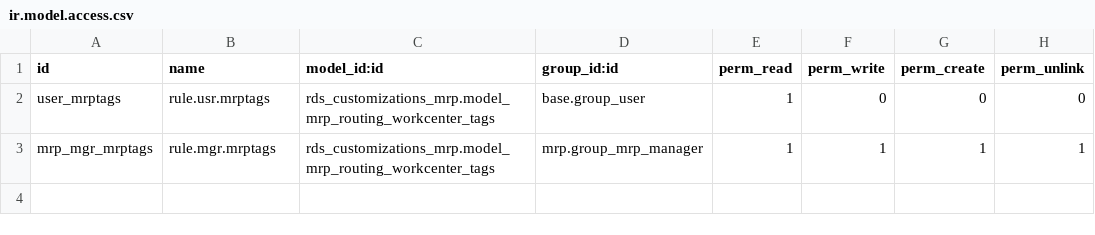
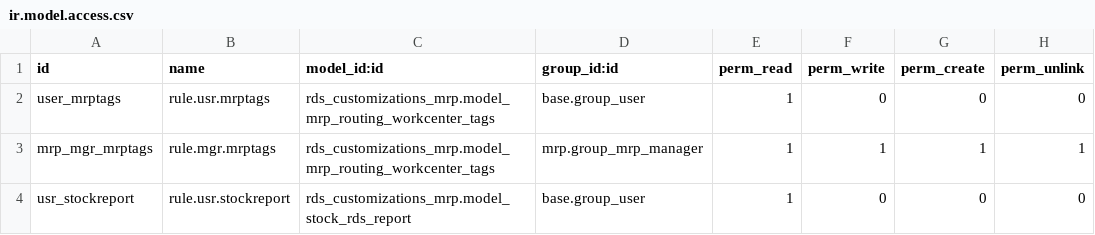
Before and after one commit to tate11/rds-odoo-addons, a CSV file: modules/rds_customizations_mrp/security/ir.model.access.csv, drawn as a sheet.

```diff
--- a/modules/rds_customizations_mrp/security/ir.model.access.csv
+++ b/modules/rds_customizations_mrp/security/ir.model.access.csv
@@ -3 +3,2 @@ user_mrptags,rule.usr.mrptags,rds_customizations_mrp.model_mrp_routing_workcente
 mrp_mgr_mrptags,rule.mgr.mrptags,rds_customizations_mrp.model_mrp_routing_workcenter_tags,mrp.group_mrp_manager,1,1,1,1
+usr_stockreport,rule.usr.stockreport,rds_customizations_mrp.model_stock_rds_report,base.group_user,1,0,0,0
```
Also changed, not shown: 4 other files.
